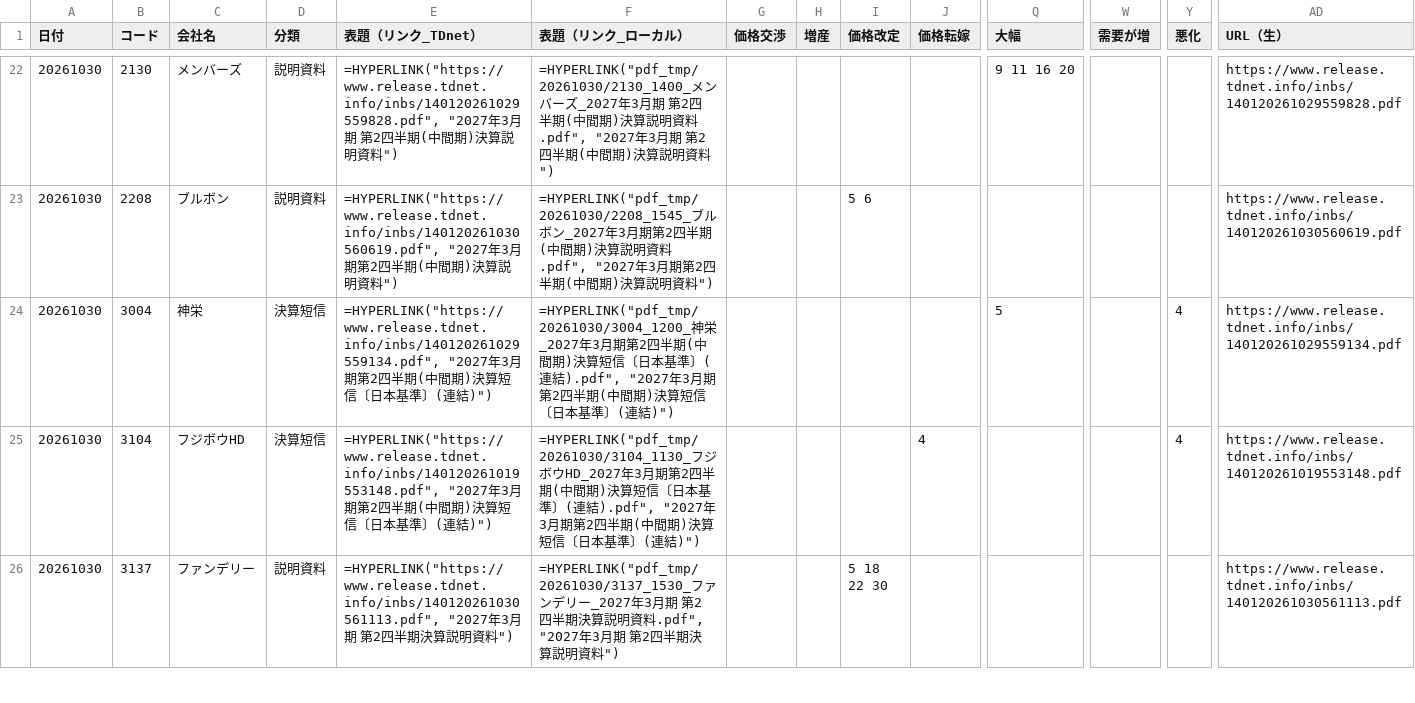
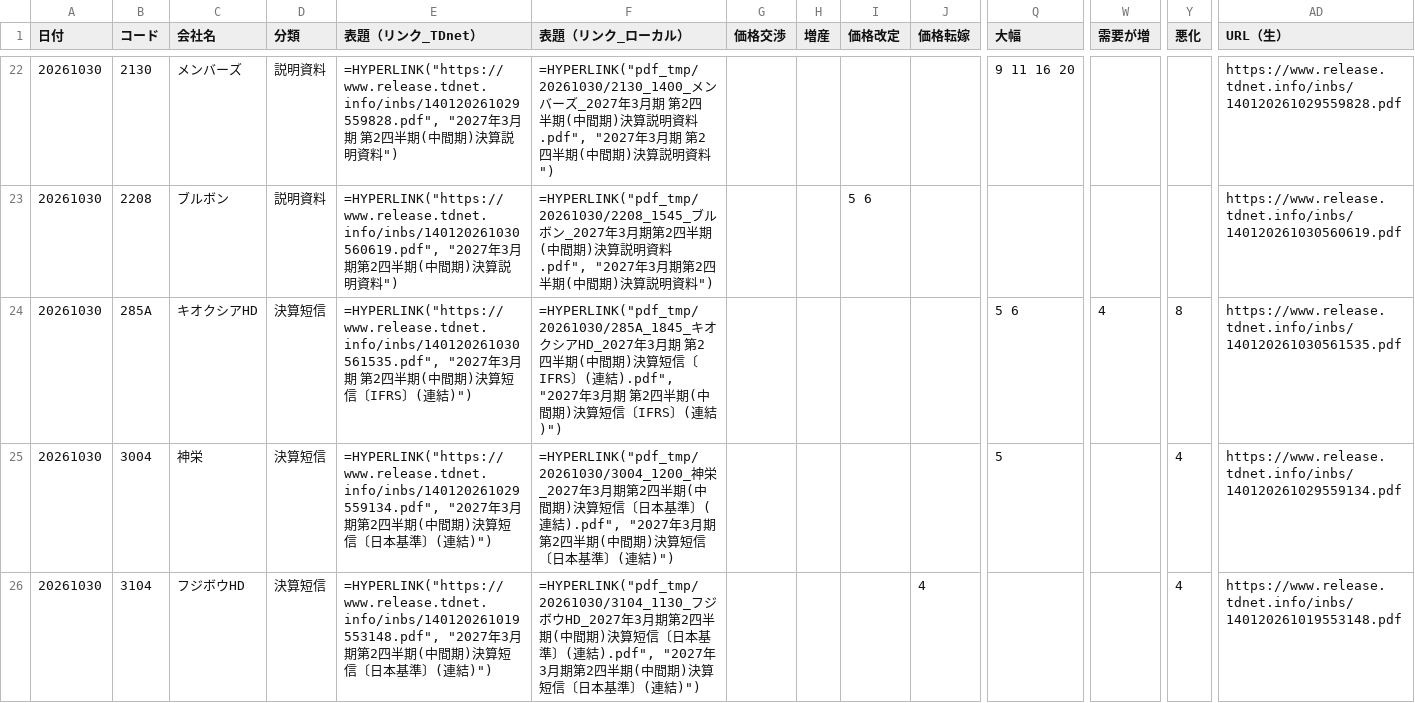
Before and after one commit to onokazu777/tdnet-viewer, a CSV file: data/search/PDF_Search_Result_Distribution_free_word_20261030_sh.csv, drawn as a sheet; only a part is shown, gaps mark what is left out; the shorter side is filled out with more unchanged rows; rows hold the shown columns only; the diff covers the shown part only; the diff names each change by its address in the sheet, - before the commit and + after, or states it on an @@ line.

```diff
--- a/data/search/PDF_Search_Result_Distribution_free_word_20261030_sh.csv
+++ b/data/search/PDF_Search_Result_Distribution_free_word_20261030_sh.csv
+row 24: 20261030 | 285A | キオクシアHD | 決算短信 | =HYPERLINK("https://www.release.tdnet.info/inbs/140120261030561535.pdf", "2027年3月期 第2四半期(中間期)決算短信〔IFRS〕(連結)") | =HYPERLINK("pdf_tmp/20261030/285A_1845_キオクシアHD_2027年3月期 第2四半期(中間期)決算短信〔IFRS〕(連結).pdf", "2027年3月期 第2四半期(中間期)決算短信〔IFRS〕(連結)") |  |  |  |  | 5 6 | 4 | 8 | https://www.release.tdnet.info/inbs/140120261030561535.pdf
```
Also changed, not shown: 4 added rows elsewhere in this file, data/search/Analysis_Hits_free_word_20261030.csv, 6 other files.
